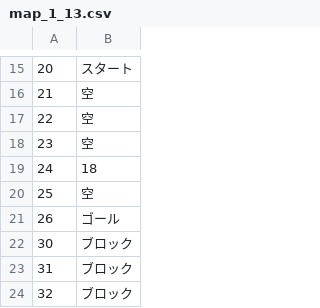
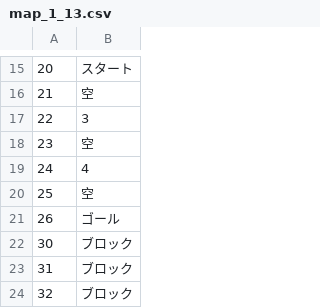
Before and after one commit to oomori-kun/toiodo_maz, a CSV file: tutorial_algo/map/map_1_13.csv, drawn as a sheet; only a part is shown, gaps mark what is left out.

```diff
--- a/tutorial_algo/map/map_1_13.csv
+++ b/tutorial_algo/map/map_1_13.csv
@@ -16,5 +16,5 @@
 21,空
-22,空
+22,3
 23,空
-24,18
+24,4
 25,空
```
Also changed, not shown: tutorial_algo/map/map_1_12.csv, tutorial_algo/map/map_1_14.csv, 5 other files.
